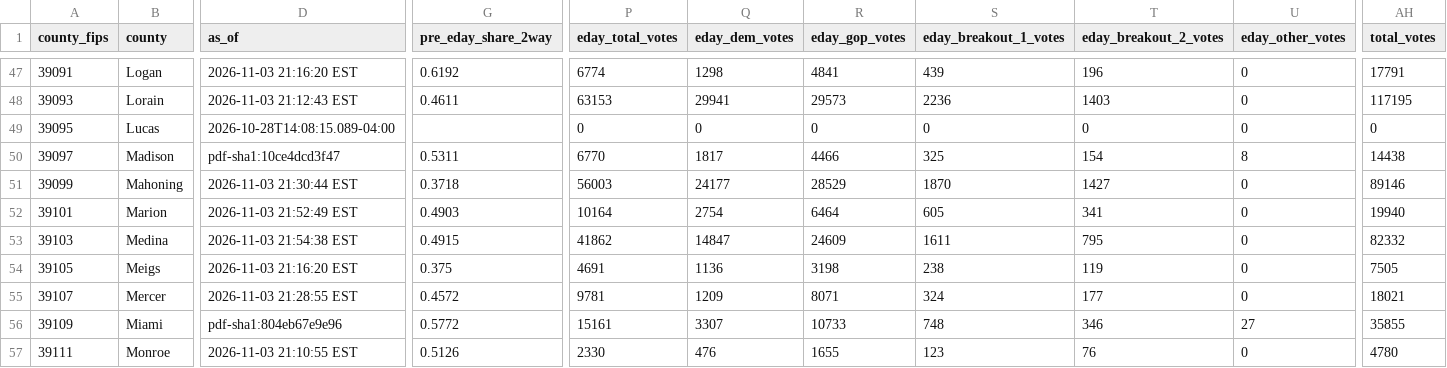
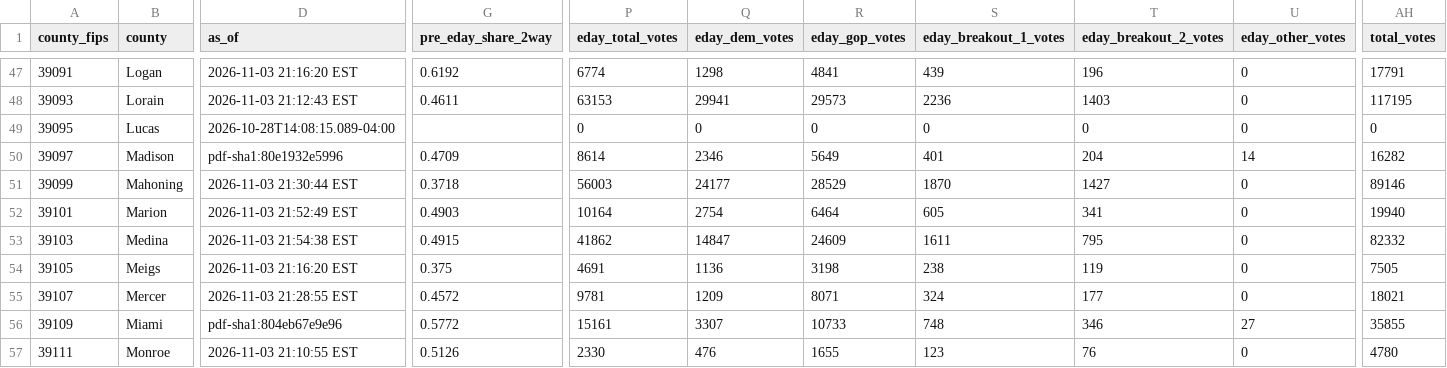
Before and after one commit to dscarvalone/scrapers2026, a CSV file: results/senate_by_timing.csv, drawn as a sheet; only a part is shown, gaps mark what is left out; the diff names each change by its address in the sheet, - before the commit and + after, or states it on an @@ line.

```diff
--- a/results/senate_by_timing.csv
+++ b/results/senate_by_timing.csv
-D50 (as_of): pdf-sha1:10ce4dcd3f47
+D50 (as_of): pdf-sha1:80e1932e5996
-G50 (pre_eday_share_2way): 0.5311
+G50 (pre_eday_share_2way): 0.4709
-P50 (eday_total_votes): 6770
+P50 (eday_total_votes): 8614
-Q50 (eday_dem_votes): 1817
+Q50 (eday_dem_votes): 2346
-R50 (eday_gop_votes): 4466
+R50 (eday_gop_votes): 5649
-S50 (eday_breakout_1_votes): 325
+S50 (eday_breakout_1_votes): 401
-T50 (eday_breakout_2_votes): 154
+T50 (eday_breakout_2_votes): 204
-U50 (eday_other_votes): 8
+U50 (eday_other_votes): 14
-AH50 (total_votes): 14438
+AH50 (total_votes): 16282
```
Also changed, not shown: counties/madison/data/summary_wide.csv.
